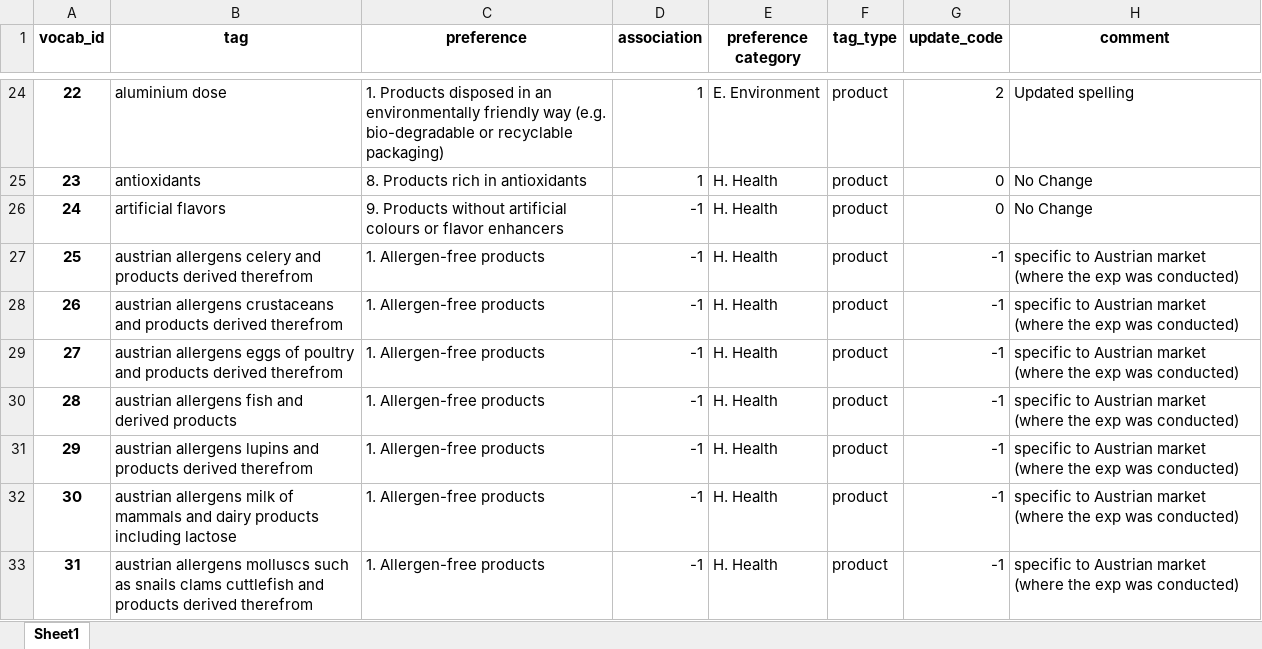
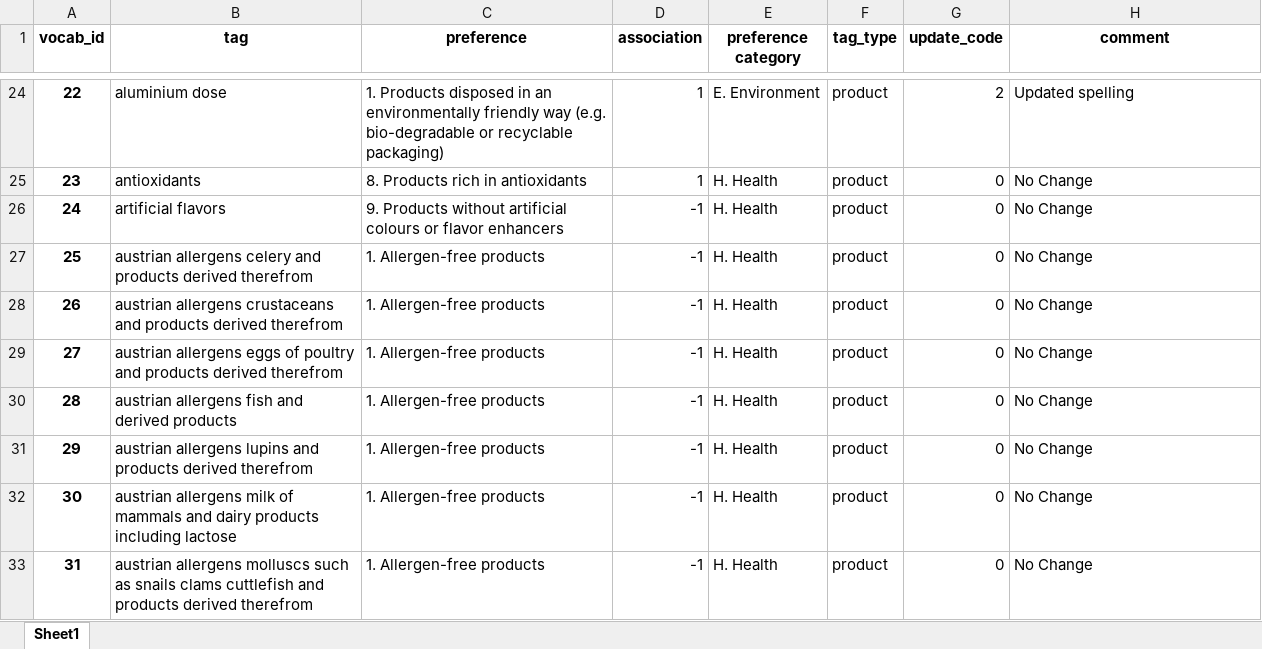
Before and after one commit to AnushreeSS/SustainableProductDatabase, an Excel workbook: vocab_updated.xlsx, sheet Sheet1, drawn as a sheet; only a part is shown, gaps mark what is left out; values as stored, in another font and other column widths than the file's, no borders; the diff covers the shown part only; the diff names each change by its address in the sheet, - before the commit and + after, or states it on an @@ line.

Commit message:
Updating vocab for keyword extraction (ontology data)

```diff
--- a/vocab_updated.xlsx (sheet Sheet1)
+++ b/vocab_updated.xlsx (sheet Sheet1)
-G27:G33 (update_code): -1
+G27:G33 (update_code): 0
-H27:H33 (comment): specific to Austrian market (where the exp was conducted)
+H27:H33 (comment): No Change
```
Also changed, not shown: 38 edited cells elsewhere in this sheet, 3 other files.
